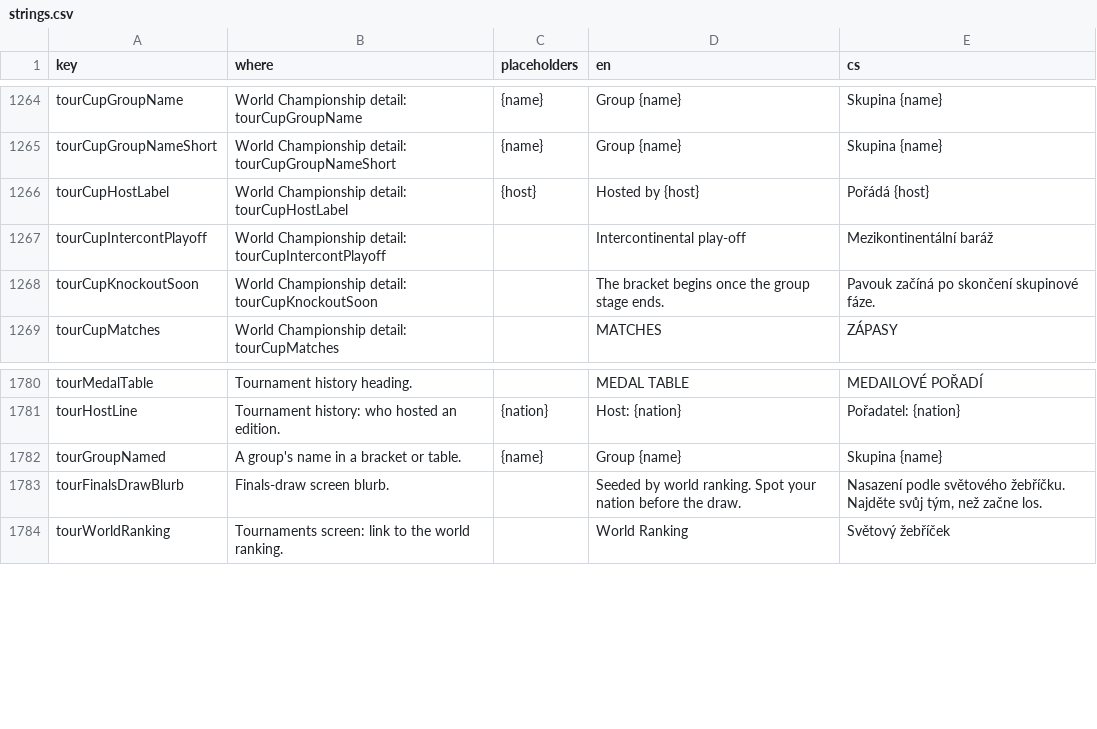
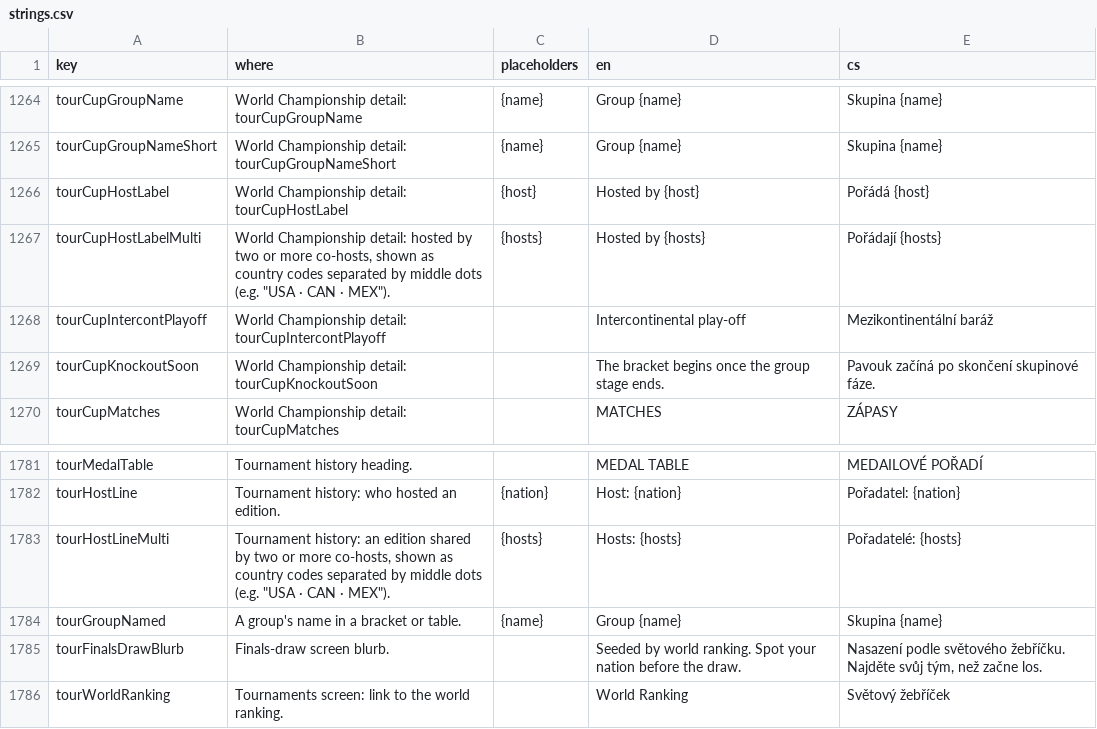
Before and after one commit to Kapsid/fnm26, a CSV file: copy/strings.csv, drawn as a sheet; only a part is shown, gaps mark what is left out.

```diff
--- a/copy/strings.csv
+++ b/copy/strings.csv
@@ -1266,2 +1266,3 @@ tourCupGroupNameShort,World Championship detail: tourCupGroupNameShort,{name},Gr
 tourCupHostLabel,World Championship detail: tourCupHostLabel,{host},Hosted by {host},Pořádá {host}
+tourCupHostLabelMulti,"World Championship detail: hosted by two or more co-hosts, shown as country codes separated by middle dots (e.g. ""USA · CAN · MEX"").",{hosts},Hosted by {hosts},Pořádají {hosts}
 tourCupIntercontPlayoff,World Championship detail: tourCupIntercontPlayoff,,Intercontinental play-off,Mezikontinentální baráž
@@ -1781,2 +1782,3 @@ tourMedalTable,Tournament history heading.,,MEDAL TABLE,MEDAILOVÉ POŘADÍ
 tourHostLine,Tournament history: who hosted an edition.,{nation},Host: {nation},Pořadatel: {nation}
+tourHostLineMulti,"Tournament history: an edition shared by two or more co-hosts, shown as country codes separated by middle dots (e.g. ""USA · CAN · MEX"").",{hosts},Hosts: {hosts},Pořadatelé: {hosts}
 tourGroupNamed,A group's name in a bracket or table.,{name},Group {name},Skupina {name}
```
Also changed, not shown: 14 other files.
